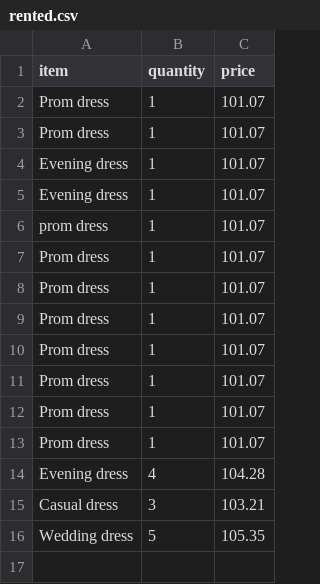
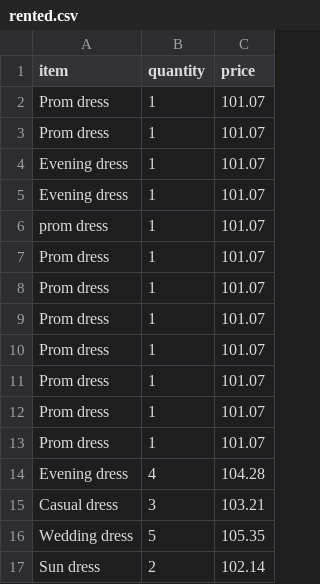
Before and after one commit to NicoleShelton/Python_project, a CSV file: rented.csv, drawn as a sheet; the diff names each change by its address in the sheet, - before the commit and + after, or states it on an @@ line.

Commit message:
ran add function (added sun dress)

```diff
--- a/rented.csv
+++ b/rented.csv
+row 17: Sun dress | 2 | 102.14
```
